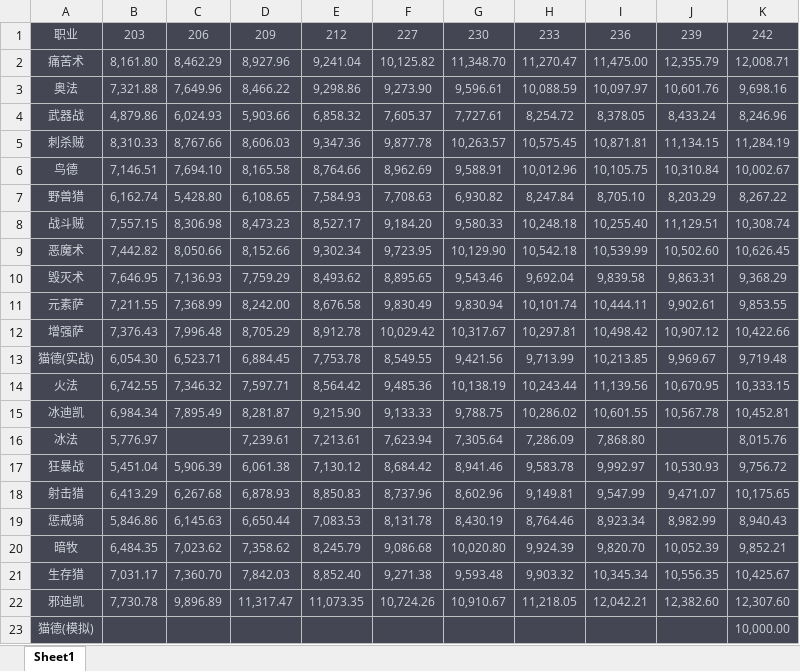
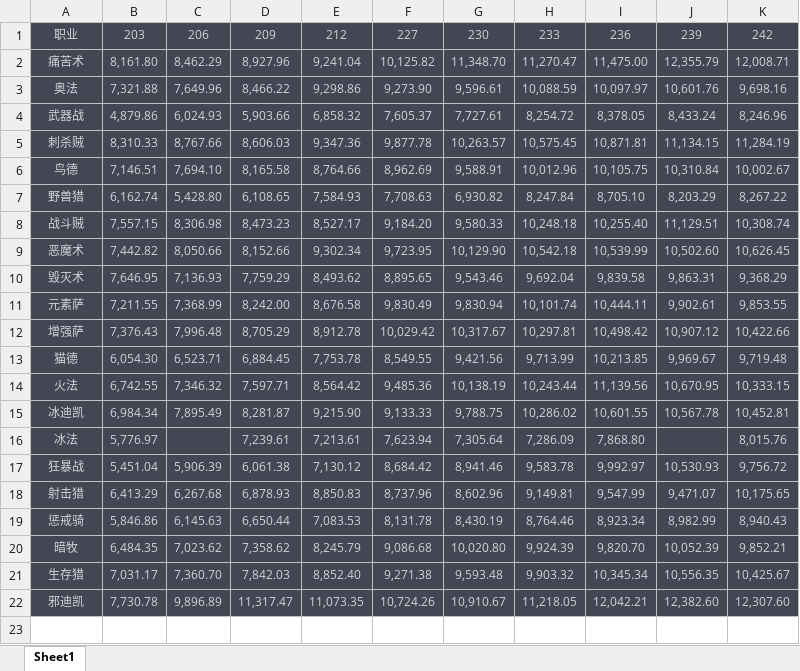
Before and after one commit to eeveecc/feral-dps-scale, an Excel workbook: full_data.xlsx, sheet Sheet1, drawn as a sheet; values as stored, in another font and other column widths than the file's, no borders; the diff names each change by its address in the sheet, - before the commit and + after, or states it on an @@ line.

```diff
--- a/full_data.xlsx (sheet Sheet1)
+++ b/full_data.xlsx (sheet Sheet1)
-A13: 猫德(实战)
+A13: 猫德
-row 23: 猫德(模拟) |  |  |  |  |  |  |  |  |  | 10,000.00
```
Also changed, not shown: cat_vs_s_tier.xlsx, 5 other files.
